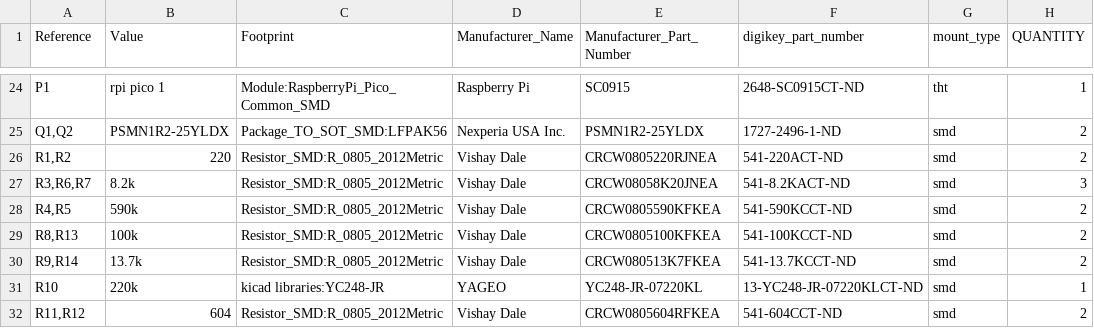
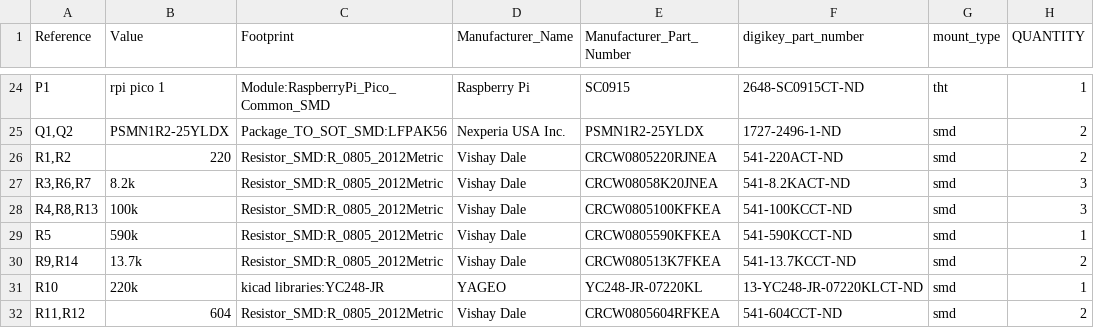
Before and after one commit to gobabygocarswithjoysticks/gbg-pcb-2, a CSV file: PCB_production/BOM-with-DNP.csv, drawn as a sheet; only a part is shown, gaps mark what is left out.

```diff
--- a/PCB_production/BOM-with-DNP.csv
+++ b/PCB_production/BOM-with-DNP.csv
@@ -27,4 +27,4 @@
 "R3,R6,R7","8.2k","Resistor_SMD:R_0805_2012Metric","Vishay Dale","CRCW08058K20JNEA","541-8.2KACT-ND","smd","3"
-"R4,R5","590k","Resistor_SMD:R_0805_2012Metric","Vishay Dale","CRCW0805590KFKEA","541-590KCCT-ND","smd","2"
-"R8,R13","100k","Resistor_SMD:R_0805_2012Metric","Vishay Dale","CRCW0805100KFKEA","541-100KCCT-ND","smd","2"
+"R4,R8,R13","100k","Resistor_SMD:R_0805_2012Metric","Vishay Dale","CRCW0805100KFKEA","541-100KCCT-ND","smd","3"
+"R5","590k","Resistor_SMD:R_0805_2012Metric","Vishay Dale","CRCW0805590KFKEA","541-590KCCT-ND","smd","1"
 "R9,R14","13.7k","Resistor_SMD:R_0805_2012Metric","Vishay Dale","CRCW080513K7FKEA","541-13.7KCCT-ND","smd","2"
```
Also changed, not shown: PCB_production/BOM.csv, PCB_production/position.csv, 1 other file.
